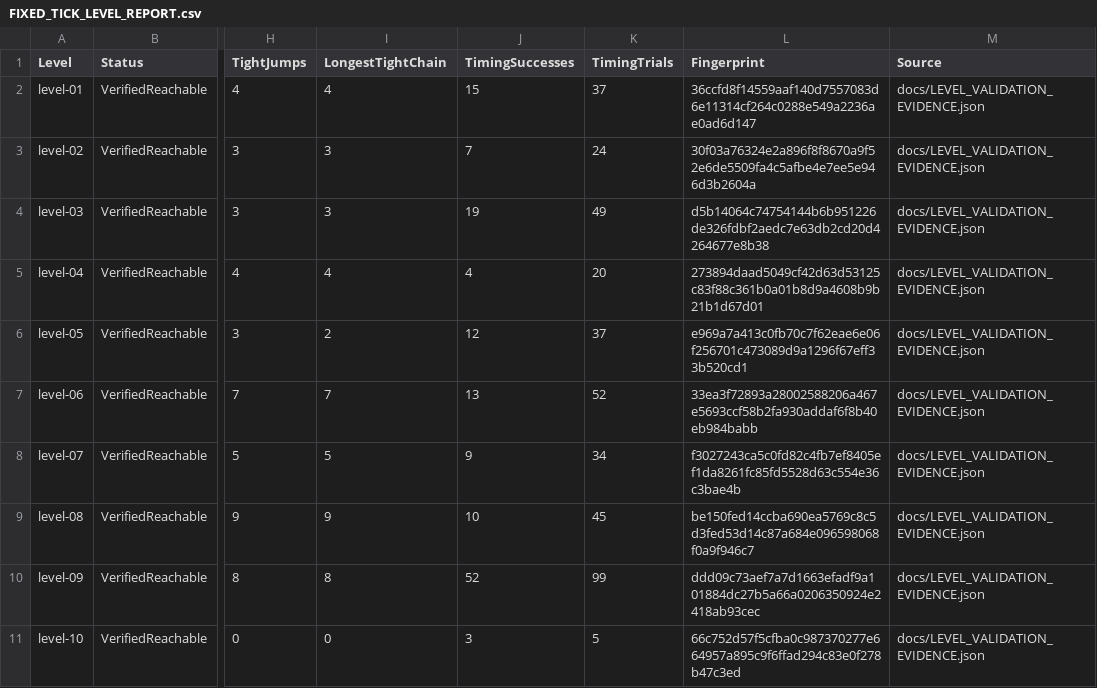
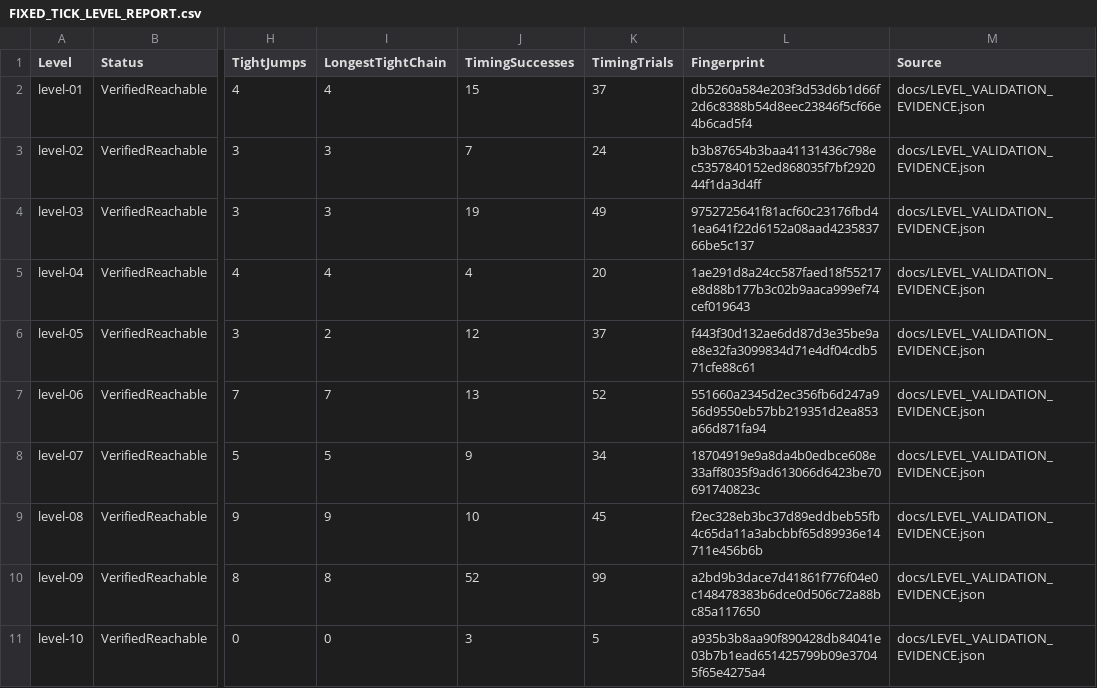
Before and after one commit to David-and-Kenny/Worms-Lost-in-Space-and-Time, a CSV file: docs/FIXED_TICK_LEVEL_REPORT.csv, drawn as a sheet; only a part is shown, gaps mark what is left out; the diff covers the shown part only; the diff names each change by its address in the sheet, - before the commit and + after, or states it on an @@ line.

```diff
--- a/docs/FIXED_TICK_LEVEL_REPORT.csv
+++ b/docs/FIXED_TICK_LEVEL_REPORT.csv
-L2 (Fingerprint): 36ccfd8f14559aaf140d7557083d6e11314cf264c0288e549a2236ae0ad6d147
+L2 (Fingerprint): db5260a584e203f3d53d6b1d66f2d6c8388b54d8eec23846f5cf66e4b6cad5f4
-L3 (Fingerprint): 30f03a76324e2a896f8f8670a9f52e6de5509fa4c5afbe4e7ee5e946d3b2604a
+L3 (Fingerprint): b3b87654b3baa41131436c798ec5357840152ed868035f7bf292044f1da3d4ff
-L4 (Fingerprint): d5b14064c74754144b6b951226de326fdbf2aedc7e63db2cd20d4264677e8b38
+L4 (Fingerprint): 9752725641f81acf60c23176fbd41ea641f22d6152a08aad423583766be5c137
-L5 (Fingerprint): 273894daad5049cf42d63d53125c83f88c361b0a01b8d9a4608b9b21b1d67d01
+L5 (Fingerprint): 1ae291d8a24cc587faed18f55217e8d88b177b3c02b9aaca999ef74cef019643
-L6 (Fingerprint): e969a7a413c0fb70c7f62eae6e06f256701c473089d9a1296f67eff33b520cd1
+L6 (Fingerprint): f443f30d132ae6dd87d3e35be9ae8e32fa3099834d71e4df04cdb571cfe88c61
-L7 (Fingerprint): 33ea3f72893a28002588206a467e5693ccf58b2fa930addaf6f8b40eb984babb
+L7 (Fingerprint): 551660a2345d2ec356fb6d247a956d9550eb57bb219351d2ea853a66d871fa94
-L8 (Fingerprint): f3027243ca5c0fd82c4fb7ef8405ef1da8261fc85fd5528d63c554e36c3bae4b
+L8 (Fingerprint): 18704919e9a8da4b0edbce608e33aff8035f9ad613066d6423be70691740823c
-L9 (Fingerprint): be150fed14ccba690ea5769c8c5d3fed53d14c87a684e096598068f0a9f946c7
+L9 (Fingerprint): f2ec328eb3bc37d89eddbeb55fb4c65da11a3abcbbf65d89936e14711e456b6b
-L10 (Fingerprint): ddd09c73aef7a7d1663efadf9a101884dc27b5a66a0206350924e2418ab93cec
+L10 (Fingerprint): a2bd9b3dace7d41861f776f04e0c148478383b6dce0d506c72a88bc85a117650
-L11 (Fingerprint): 66c752d57f5cfba0c987370277e664957a895c9f6ffad294c83e0f278b47c3ed
+L11 (Fingerprint): a935b3b8aa90f890428db84041e03b7b1ead651425799b09e37045f65e4275a4
```
Also changed, not shown: 10 edited cells elsewhere in this file, 22 other files.
